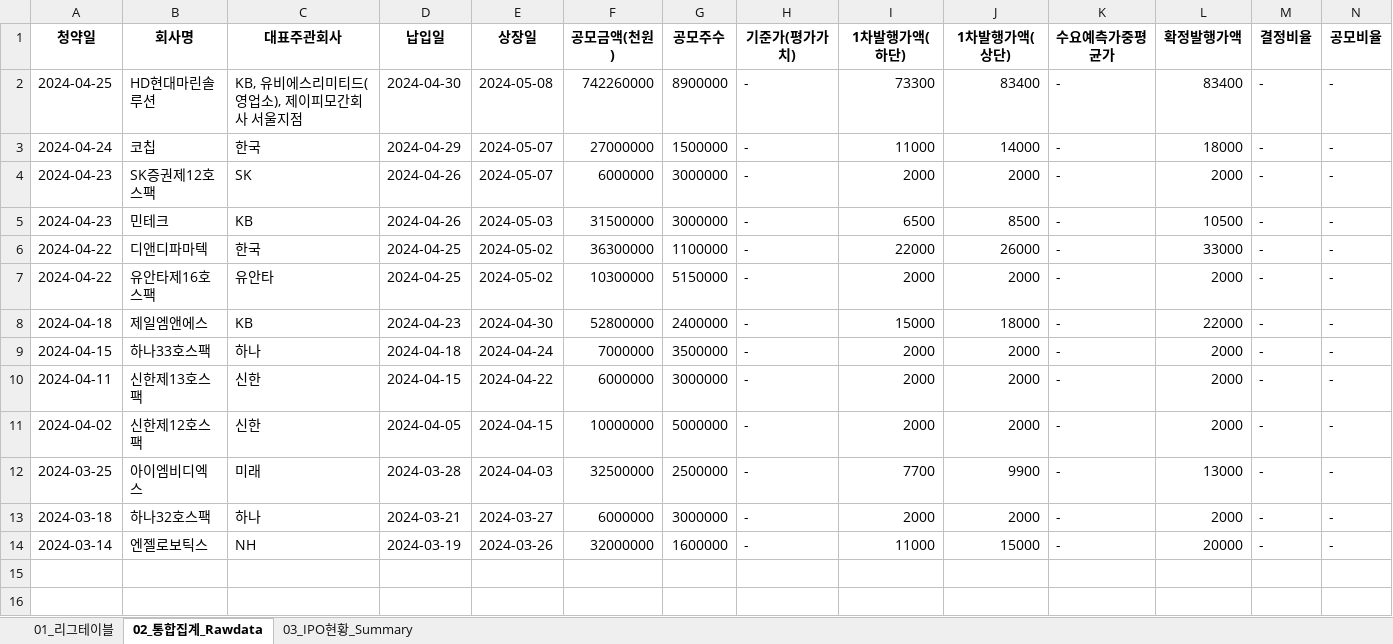
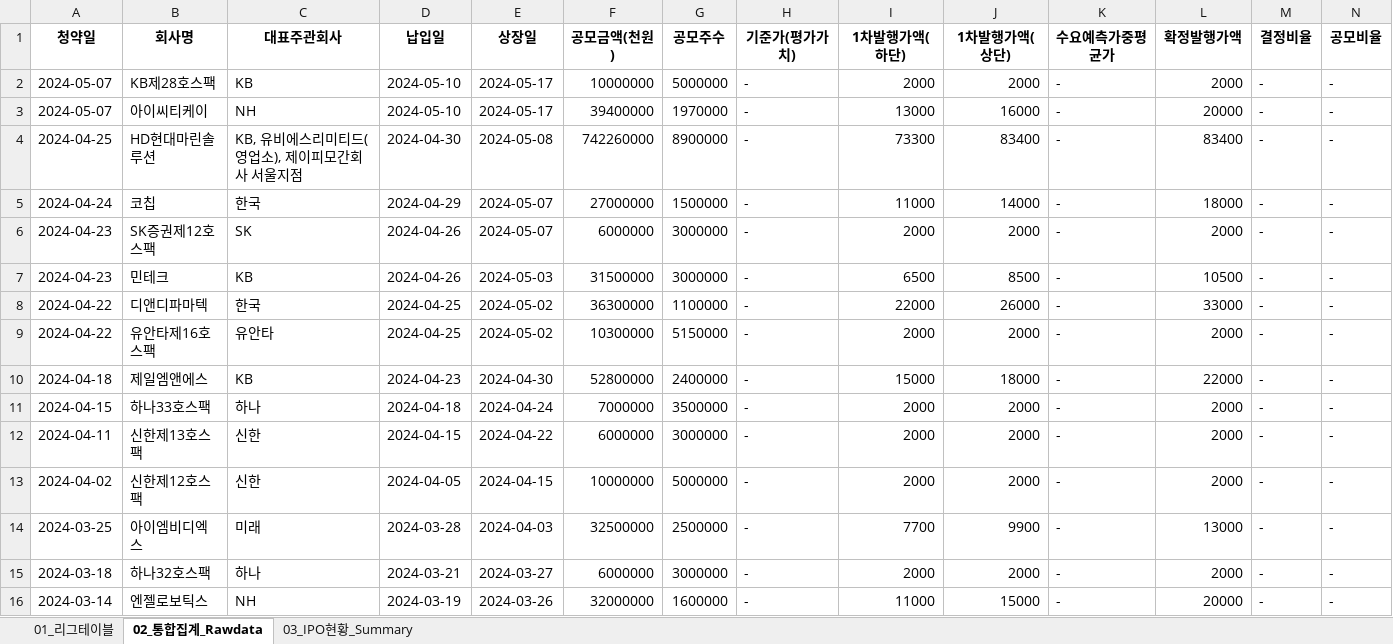
Before and after one commit to Kis-ds/IPO, an Excel workbook: datasets/corporate-finance-data.xlsx, sheet 02_통합집계_Rawdata, drawn as a sheet; only a part is shown; values as stored, in another font and other column widths than the file's, no borders; rows hold the shown columns only; the diff names each change by its address in the sheet, - before the commit and + after, or states it on an @@ line.

```diff
--- a/datasets/corporate-finance-data.xlsx (sheet 02_통합집계_Rawdata)
+++ b/datasets/corporate-finance-data.xlsx (sheet 02_통합집계_Rawdata)
+row 2: 2024-05-07 | KB제28호스팩 | KB | 2024-05-10 | 2024-05-17 | 10000000 | 5000000 | - | 2000 | 2000 | - | 2000 | - | -
+row 3: 2024-05-07 | 아이씨티케이 | NH | 2024-05-10 | 2024-05-17 | 39400000 | 1970000 | - | 13000 | 16000 | - | 20000 | - | -
```
Also changed, not shown: sheet 01_리그테이블, sheet 03_IPO현황_Summary, datasets/form1.xlsx, datasets/form2.xlsx, 4 other files.
